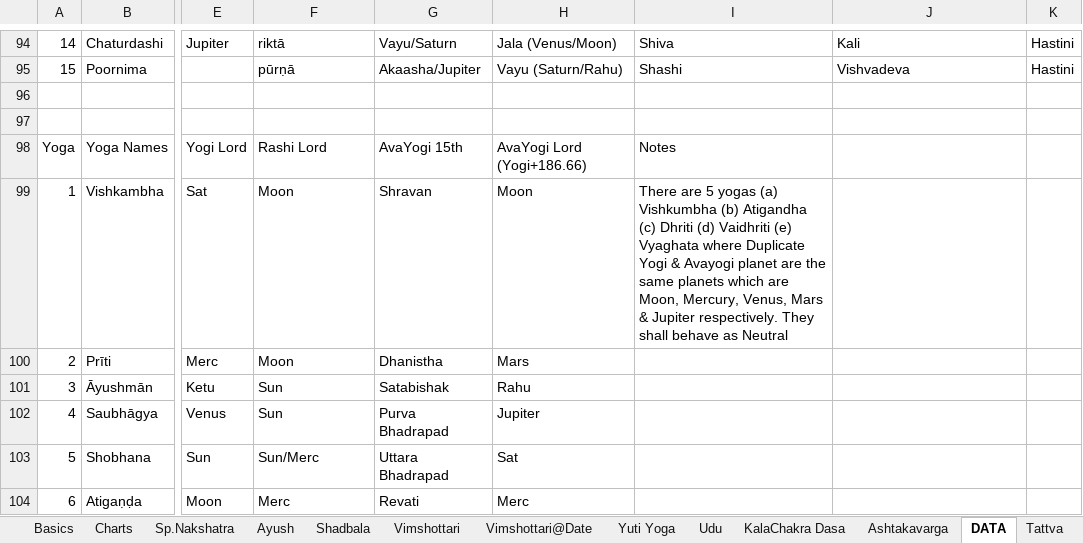
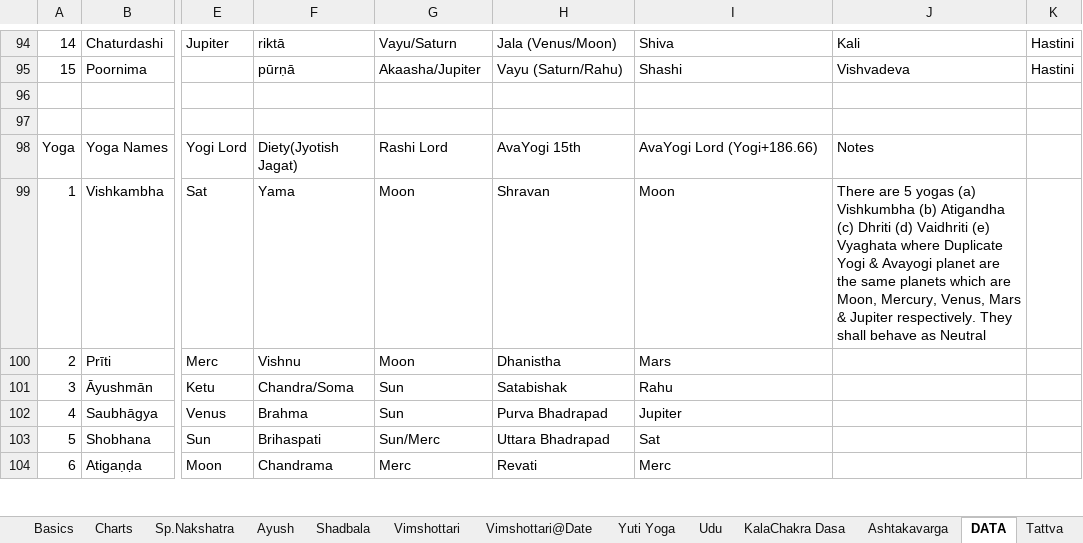
Before and after one commit to SanjayPrabhakaran/HoraGanaka, an Excel workbook: HoraGanaka.xlsx, sheet DATA, drawn as a sheet; only a part is shown, gaps mark what is left out; values as stored, in another font and other column widths than the file's, no cell formats; conditional formats and table styles not drawn; the diff covers the shown part only; the diff names each change by its address in the sheet, - before the commit and + after, or states it on an @@ line.

Commit message:
latest

```diff
--- a/HoraGanaka.xlsx (sheet DATA)
+++ b/HoraGanaka.xlsx (sheet DATA)
-F98: Rashi Lord
+F98: Diety(Jyotish Jagat)
-G98: AvaYogi 15th
+G98: Rashi Lord
-H98: AvaYogi Lord (Yogi+186.66)
+H98: AvaYogi 15th
-I98: Notes
+I98: AvaYogi Lord (Yogi+186.66)
-J98: (empty)
+J98: Notes
-F99: Moon
+F99: Yama
-G99: Shravan
+G99: Moon
-H99: Moon
+H99: Shravan
-I99: There are 5 yogas (a) Vishkumbha (b) Atigandha (c) Dhriti (d) Vaidhriti (e) Vyaghata where Duplicate Yogi & Avayogi planet are the same planets which are Moon, Mercury, Venus, Mars & Jupiter respectively. They shall behave as Neutral
+I99: Moon
-J99: (empty)
+J99: There are 5 yogas (a) Vishkumbha (b) Atigandha (c) Dhriti (d) Vaidhriti (e) Vyaghata where Duplicate Yogi & Avayogi planet are the same planets which are Moon, Mercury, Venus, Mars & Jupiter respectively. They shall behave as Neutral
-F100: Moon
+F100: Vishnu
-G100: Dhanistha
+G100: Moon
-H100: Mars
+H100: Dhanistha
-I100: (empty)
+I100: Mars
-F101: Sun
+F101: Chandra/Soma
-G101: Satabishak
+G101: Sun
-H101: Rahu
+H101: Satabishak
-I101: (empty)
+I101: Rahu
-F102: Sun
+F102: Brahma
-G102: Purva Bhadrapad
+G102: Sun
-H102: Jupiter
+H102: Purva Bhadrapad
-I102: (empty)
+I102: Jupiter
-F103: Sun/Merc
+F103: Brihaspati
-G103: Uttara Bhadrapad
+G103: Sun/Merc
-H103: Sat
+H103: Uttara Bhadrapad
-I103: (empty)
+I103: Sat
-F104: Merc
+F104: Chandrama
-G104: Revati
+G104: Merc
-H104: Merc
+H104: Revati
-I104: (empty)
+I104: Merc
```
Also changed, not shown: 107 edited cells elsewhere in this sheet, sheet Progressions, sheet Vimshottari@Date, sheet Murhurtha Rulers, cell formats, charts or pictures.
